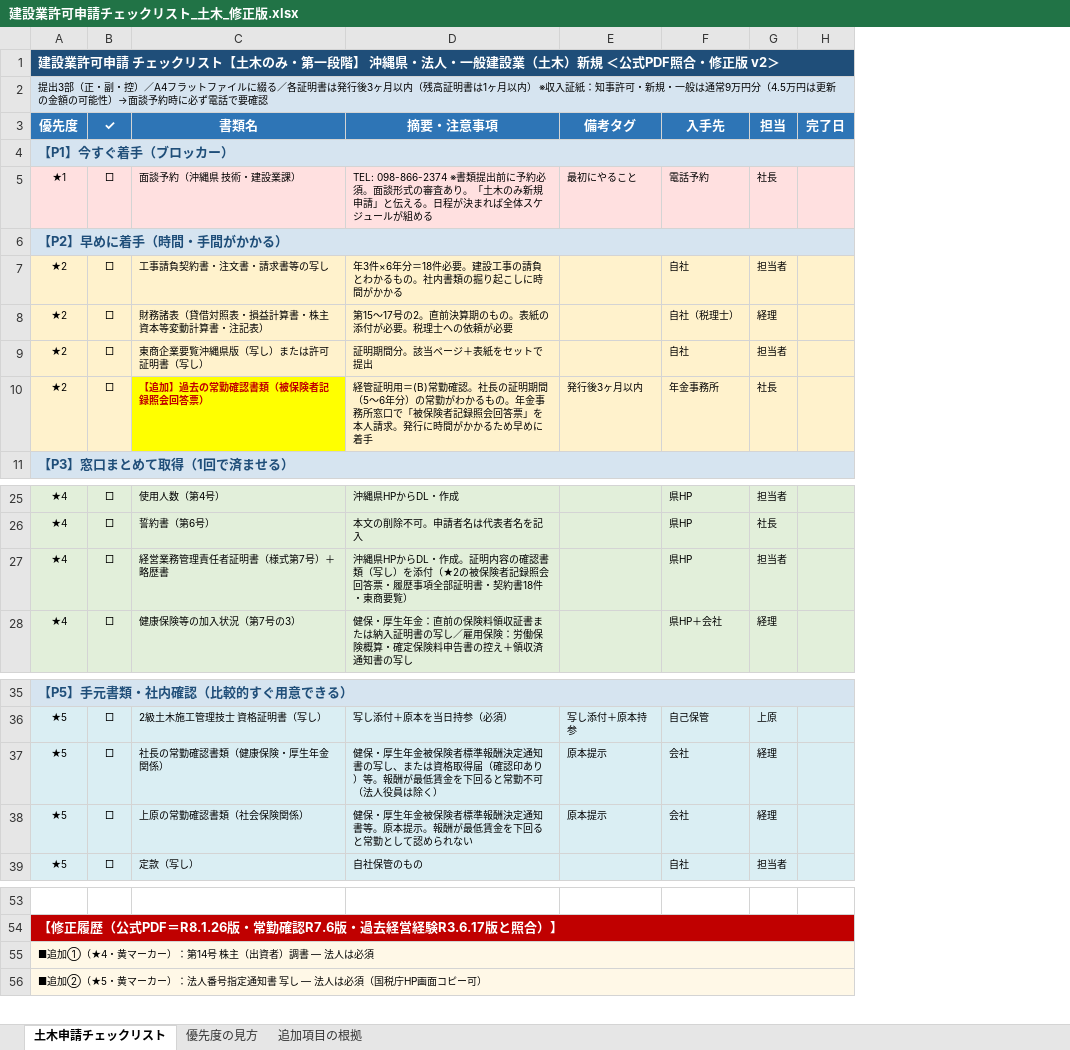
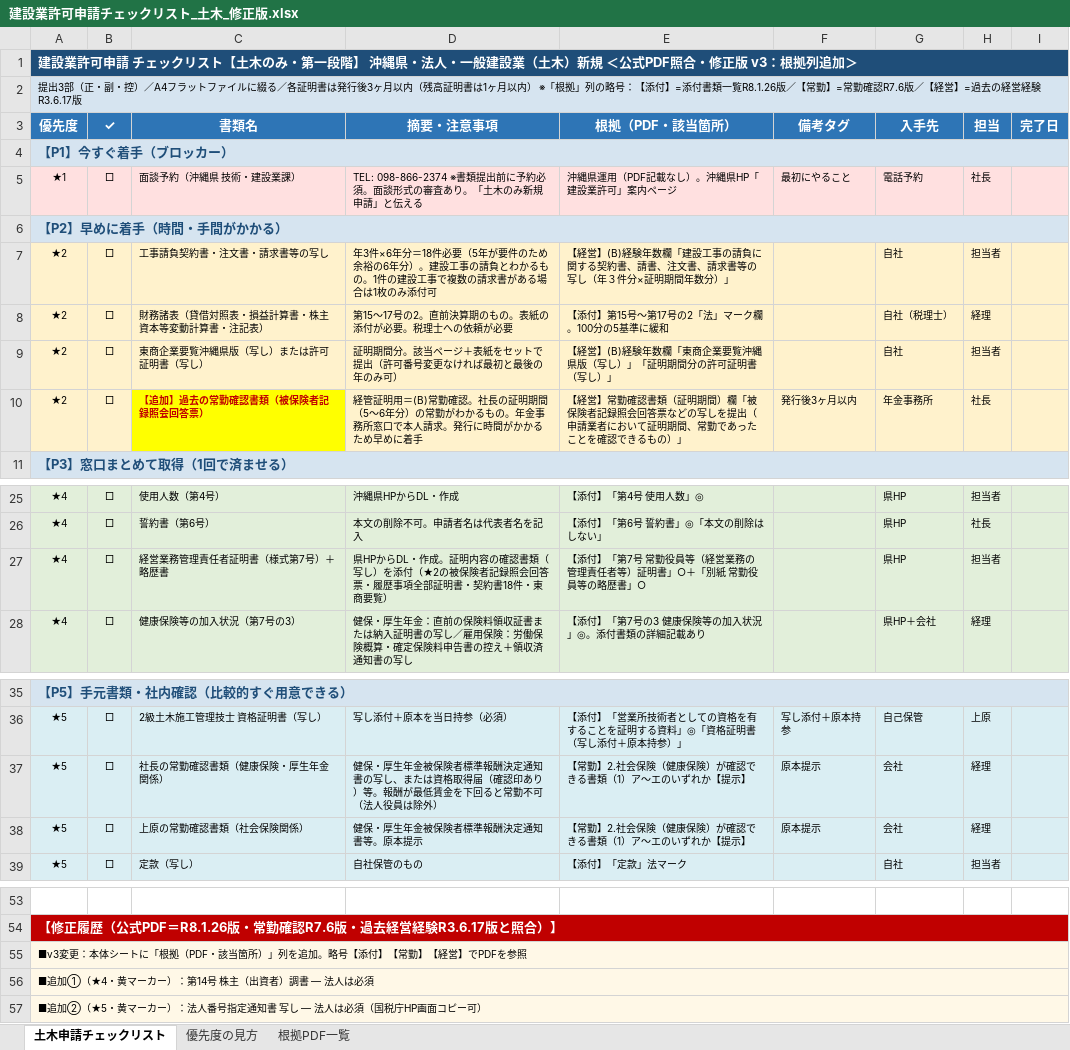
Before and after one commit to tasuc3po/hello-, an Excel workbook: 建設業許可申請チェックリスト_土木_修正版.xlsx, sheet 土木申請チェックリスト, drawn as a sheet; only a part is shown, gaps mark what is left out; values as stored, in another font and other column widths than the file's, no borders; the diff names each change by its address in the sheet, - before the commit and + after, or states it on an @@ line.

```diff
--- a/建設業許可申請チェックリスト_土木_修正版.xlsx (sheet 土木申請チェックリスト)
+++ b/建設業許可申請チェックリスト_土木_修正版.xlsx (sheet 土木申請チェックリスト)
-sheet tab: 追加項目の根拠
+sheet tab: 根拠PDF一覧
+column E (根拠（PDF・該当箇所）), rows 5-10: 沖縄県運用（PDF記載なし）。沖縄県HP「建設業許可」案内ページ |  | 【経営】(B)経験年数欄「建設工事の請負に関する契約書、請書、注文書、請求書等の写し（年３件分×証明期間年数分）」 | 【添付】第15号〜第17号の2「法」マーク欄。100分の5基準に緩和 | 【経営】(B)経験年数欄「東商企業要覧沖縄県版（写し）」「証明期間分の許可証明書（写し）」 | 【経営】常勤確認書類（証明期間）欄「被保険者記録照会回答票などの写しを提出（申請業者において証明期間、常勤であったことを確認できるもの）」; rows 25-28: 【添付】「第4号 使用人数」◎ | 【添付】「第6号 誓約書」◎「本文の削除はしない」 | 【添付】「第7号 常勤役員等（経営業務の管理責任者等）証明書」○＋「別紙 常勤役員等の略歴書」○ | 【添付】「第7号の3 健康保険等の加入状況」◎。添付書類の詳細記載あり; rows 36-39: 【添付】「営業所技術者としての資格を有することを証明する資料」◎「資格証明書（写し添付＋原本持参）」 | 【常勤】2.社会保険（健康保険）が確認できる書類（1）ア〜エのいずれか【提示】 | 【常勤】2.社会保険（健康保険）が確認できる書類（1）ア〜エのいずれか【提示】 | 【添付】「定款」法マーク
-A1 (優先度): …修正版 v2＞
+A1 (優先度): …修正版 v3：根拠列追加＞
-A2 (優先度): …内） ※収入証紙：知事許可・新規・一般は通常9万円分（4.5万円は更新の金額の可能性）→面談予約時に必ず電話で要確認
+A2 (優先度): …内） ※「根拠」列の略号：【添付】=添付書類一覧R8.1.26版／【常勤】=常勤確認R7.6版／【経営】=過去の経営経験R3.6.17版
-D5 (摘要・注意事項): …と伝える。日程が決まれば全体スケジュールが組める
+D5 (摘要・注意事項): …と伝える
-D7 (摘要・注意事項): …18件必要。建設工事の請負とわかるもの。社内書類の掘り起こしに時間がかかる
+D7 (摘要・注意事項): …18件必要（5年が要件のため余裕の6年分）。建設工事の請負とわかるもの。1件の建設工事で複数の請求書がある場合は1枚のみ添付可
-D9 (摘要・注意事項): 証明期間分。該当ページ＋表紙をセットで提出
+D9 (摘要・注意事項): 証明期間分。該当ページ＋表紙をセットで提出（許可番号変更なければ最初と最後の年のみ可）
-D10 (摘要・注意事項): …所窓口で「被保険者記録照会回答票」を本人請求…
+D10 (摘要・注意事項): …所窓口で本人請求…
-D27 (摘要・注意事項): 沖縄県HPから…
+D27 (摘要・注意事項): 県HPから…
-D37 (摘要・注意事項): …役員は除く）
+D37 (摘要・注意事項): …役員は除外）
-D38 (摘要・注意事項): 健保・厚生年金被保険者標準報酬決定通知書等。原本提示。報酬が最低賃金を下回ると常勤として認められない
+D38 (摘要・注意事項): 健保・厚生年金被保険者標準報酬決定通知書等。原本提示
+row 55: ■v3変更：本体シートに「根拠（PDF・該当箇所）」列を追加。略号【添付】【常勤】【経営】でPDFを参照
```
Also changed, not shown: sheet 根拠PDF一覧.
